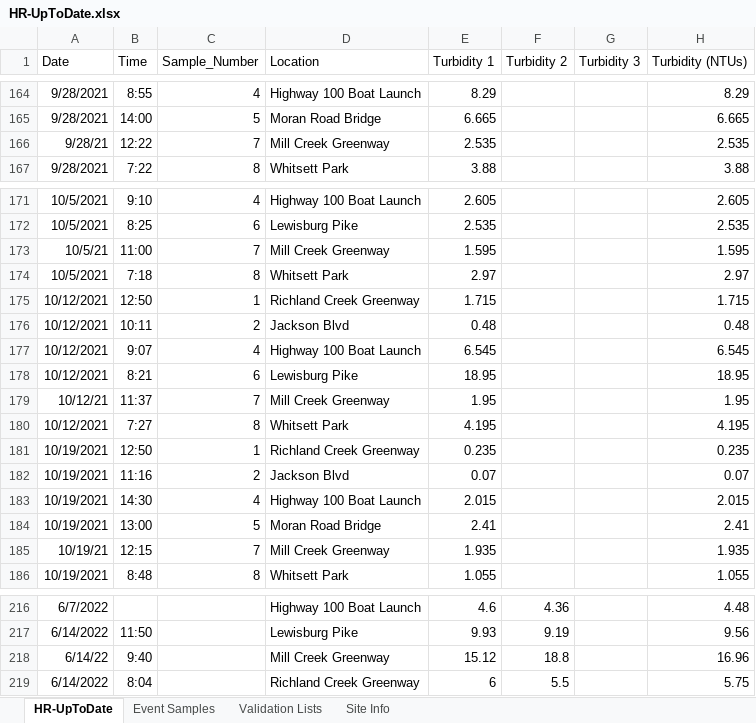
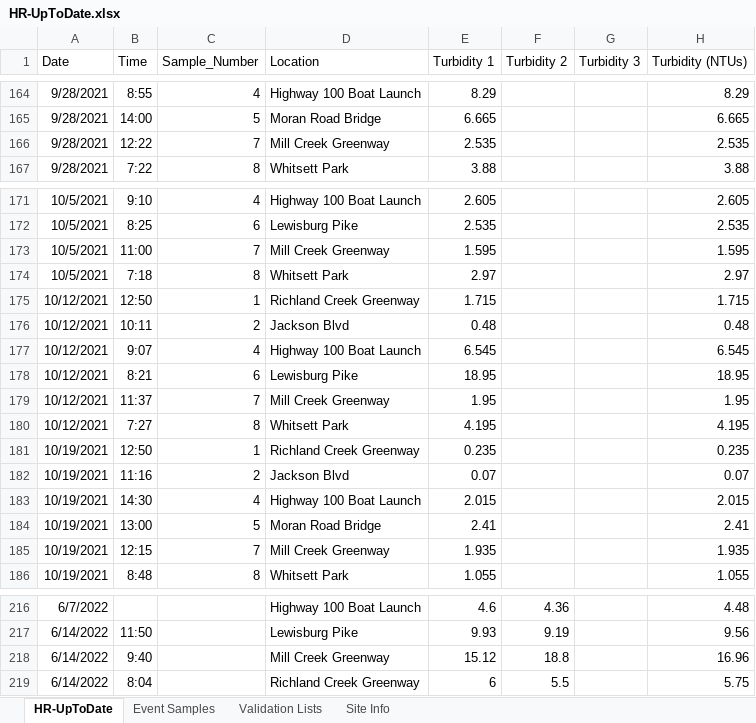
Before and after one commit to rjwood11/Water_Watch_Prototype, an Excel workbook: HR-UpToDate.xlsx, sheet HR-UpToDate, drawn as a sheet; only a part is shown, gaps mark what is left out; values as stored, in another font and other column widths than the file's, no borders; the diff covers the shown part only; the diff names each change by its address in the sheet, - before the commit and + after, or states it on an @@ line.

```diff
--- a/HR-UpToDate.xlsx (sheet HR-UpToDate)
+++ b/HR-UpToDate.xlsx (sheet HR-UpToDate)
-A166 (Date): 9/28/21
+A166 (Date): 9/28/2021
-A173 (Date): 10/5/21
+A173 (Date): 10/5/2021
-A179 (Date): 10/12/21
+A179 (Date): 10/12/2021
-A185 (Date): 10/19/21
+A185 (Date): 10/19/2021
-A218 (Date): 6/14/22
+A218 (Date): 6/14/2022
```
Also changed, not shown: 3 added rows and 33 edited cells elsewhere in this sheet, sheet Event Samples, 3 other files.
